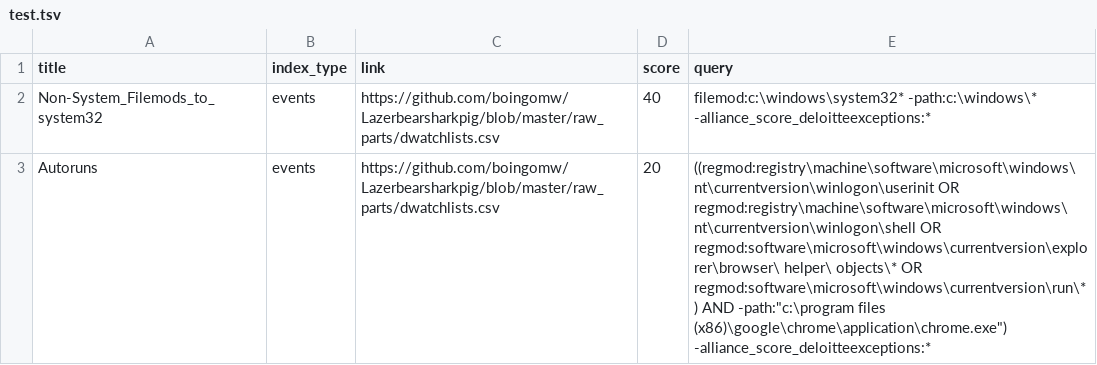
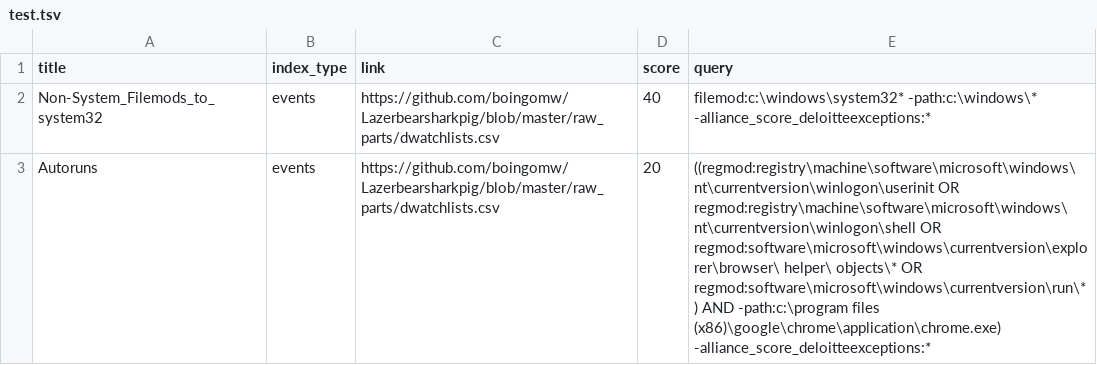
Before and after one commit to elvigilantesoc/cbhunting, a TSV file: raw_parts/test.tsv, drawn as a sheet.

Commit message:
Update test.tsv

```diff
--- a/raw_parts/test.tsv
+++ b/raw_parts/test.tsv
@@ -2,2 +2,2 @@ title	index_type	link	score	query
 Non-System_Filemods_to_system32	events	https://github.com/boingomw/Lazerbearsharkpig/blob/master/raw_parts/dwatchlists.csv	40	filemod:c:\windows\system32* -path:c:\windows\* -alliance_score_deloitteexceptions:*
-Autoruns	events	https://github.com/boingomw/Lazerbearsharkpig/blob/master/raw_parts/dwatchlists.csv	20	((regmod:registry\machine\software\microsoft\windows\ nt\currentversion\winlogon\userinit OR regmod:registry\machine\software\microsoft\windows\ nt\currentversion\winlogon\shell OR regmod:software\microsoft\windows\currentversion\explorer\browser\ helper\ objects\* OR regmod:software\microsoft\windows\currentversion\run\*) AND -path:"c:\program files (x86)\google\chrome\application\chrome.exe") -alliance_score_deloitteexceptions:*
+Autoruns	events	https://github.com/boingomw/Lazerbearsharkpig/blob/master/raw_parts/dwatchlists.csv	20	((regmod:registry\machine\software\microsoft\windows\ nt\currentversion\winlogon\userinit OR regmod:registry\machine\software\microsoft\windows\ nt\currentversion\winlogon\shell OR regmod:software\microsoft\windows\currentversion\explorer\browser\ helper\ objects\* OR regmod:software\microsoft\windows\currentversion\run\*) AND -path:c:\program files (x86)\google\chrome\application\chrome.exe) -alliance_score_deloitteexceptions:*
```
